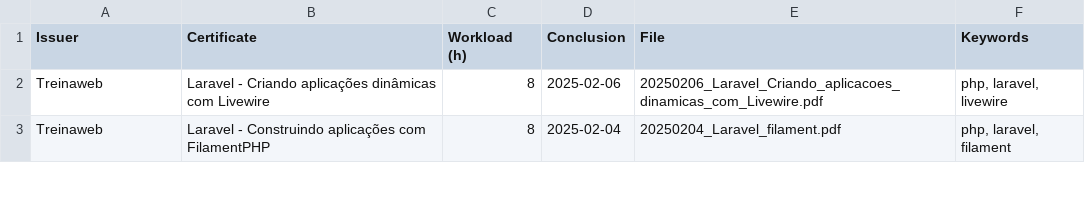
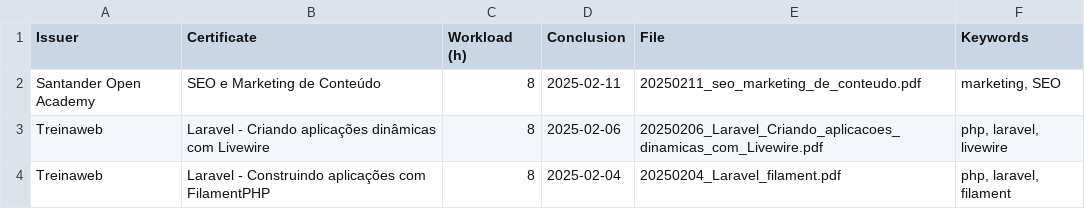
Before and after one commit to georgemaia/certificados-repo, a CSV file: files/certificados.csv, drawn as a sheet; only a part is shown.

Commit message:
SEO e Marketing de Conteúdo

```diff
--- a/files/certificados.csv
+++ b/files/certificados.csv
@@ -1,2 +1,3 @@
 Issuer,Certificate,Workload (h),Conclusion,File,Keywords
+Santander Open Academy,"SEO e Marketing de Conteúdo",8,2025-02-11,20250211_seo_marketing_de_conteudo.pdf,"marketing, SEO"
 Treinaweb,"Laravel - Criando aplicações dinâmicas com Livewire",8,2025-02-06,20250206_Laravel_Criando_aplicacoes_dinamicas_com_Livewire.pdf,"php, laravel, livewire"
```
Also changed, not shown: 1 other file.
